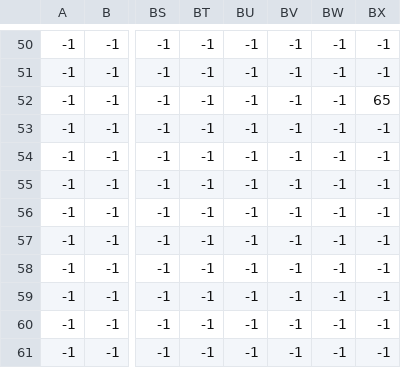
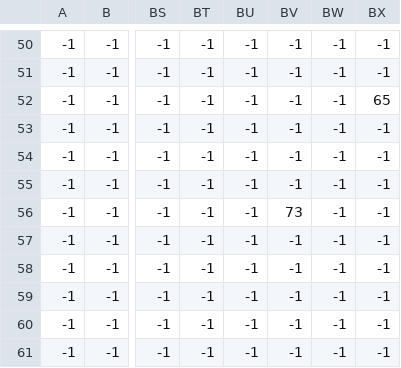
Before and after one commit to OfficialLahusa/ShutDownTheCyberplex, a CSV file: res/maps/Level_function.csv, drawn as a sheet; only a part is shown, gaps mark what is left out; the diff names each change by its address in the sheet, - before the commit and + after, or states it on an @@ line.

```diff
--- a/res/maps/Level_function.csv
+++ b/res/maps/Level_function.csv
-BV56: -1
+BV56: 73
```
Also changed, not shown: res/maps/Level_tile.csv, 1 other file.
